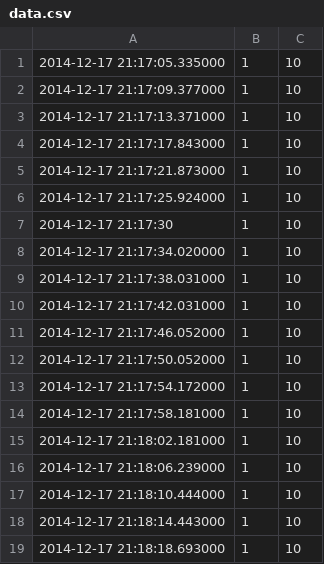
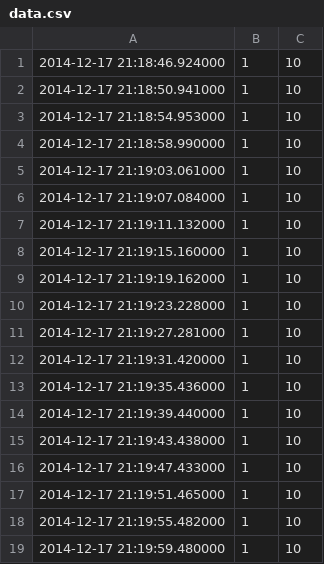
Before and after one commit to Buntworthy/tempLogger, a CSV file: logger/data.csv, drawn as a sheet.

Commit message:
Starting to add min max data
Removed some spurious lines

```diff
--- a/logger/data.csv
+++ b/logger/data.csv
@@ -1,19 +1,19 @@
-2014-12-17 21:17:05.335000,1,10
-2014-12-17 21:17:09.377000,1,10
-2014-12-17 21:17:13.371000,1,10
-2014-12-17 21:17:17.843000,1,10
-2014-12-17 21:17:21.873000,1,10
-2014-12-17 21:17:25.924000,1,10
-2014-12-17 21:17:30,1,10
-2014-12-17 21:17:34.020000,1,10
-2014-12-17 21:17:38.031000,1,10
-2014-12-17 21:17:42.031000,1,10
-2014-12-17 21:17:46.052000,1,10
-2014-12-17 21:17:50.052000,1,10
-2014-12-17 21:17:54.172000,1,10
-2014-12-17 21:17:58.181000,1,10
-2014-12-17 21:18:02.181000,1,10
-2014-12-17 21:18:06.239000,1,10
-2014-12-17 21:18:10.444000,1,10
-2014-12-17 21:18:14.443000,1,10
-2014-12-17 21:18:18.693000,1,10
+2014-12-17 21:18:46.924000,1,10
+2014-12-17 21:18:50.941000,1,10
+2014-12-17 21:18:54.953000,1,10
+2014-12-17 21:18:58.990000,1,10
+2014-12-17 21:19:03.061000,1,10
+2014-12-17 21:19:07.084000,1,10
+2014-12-17 21:19:11.132000,1,10
+2014-12-17 21:19:15.160000,1,10
+2014-12-17 21:19:19.162000,1,10
+2014-12-17 21:19:23.228000,1,10
+2014-12-17 21:19:27.281000,1,10
+2014-12-17 21:19:31.420000,1,10
+2014-12-17 21:19:35.436000,1,10
+2014-12-17 21:19:39.440000,1,10
+2014-12-17 21:19:43.438000,1,10
+2014-12-17 21:19:47.433000,1,10
+2014-12-17 21:19:51.465000,1,10
+2014-12-17 21:19:55.482000,1,10
+2014-12-17 21:19:59.480000,1,10
```
Also changed, not shown: 2 other files.
